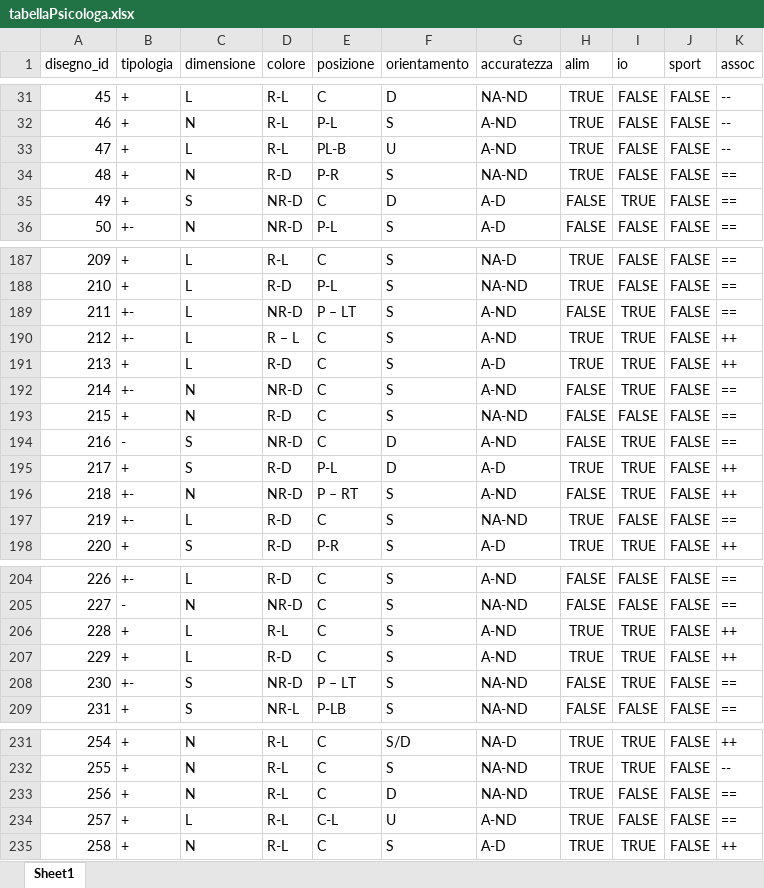
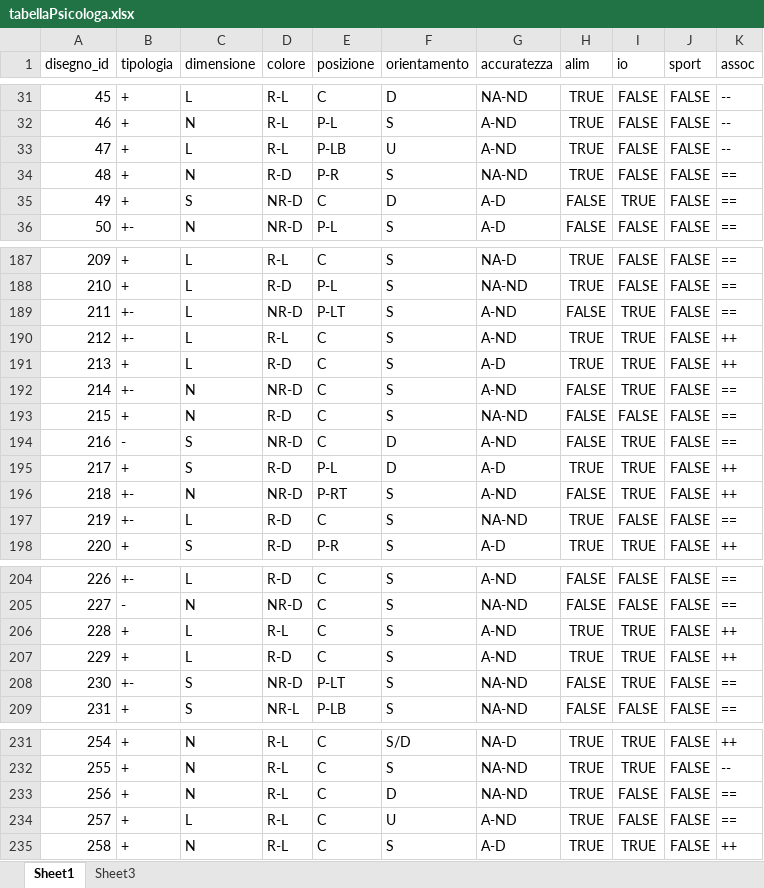
Before and after one commit to DavideGobbo21/Tirocinio, an Excel workbook: output/tabellaPsicologa.xlsx, sheet Sheet1, drawn as a sheet; only a part is shown, gaps mark what is left out; values as stored, in another font and other column widths than the file's, no borders; the diff covers the shown part only; the diff names each change by its address in the sheet, - before the commit and + after, or states it on an @@ line.

```diff
--- a/output/tabellaPsicologa.xlsx (sheet Sheet1)
+++ b/output/tabellaPsicologa.xlsx (sheet Sheet1)
+sheet tab: Sheet3
-E33 (posizione): PL-B
+E33 (posizione): P-LB
-E189 (posizione): P – LT
+E189 (posizione): P-LT
-D190 (colore): R – L
+D190 (colore): R-L
-E196 (posizione): P – RT
+E196 (posizione): P-RT
-E208 (posizione): P – LT
+E208 (posizione): P-LT
-E234 (posizione): C-L
+E234 (posizione): C
```
Also changed, not shown: 1 edited cell elsewhere in this sheet.
